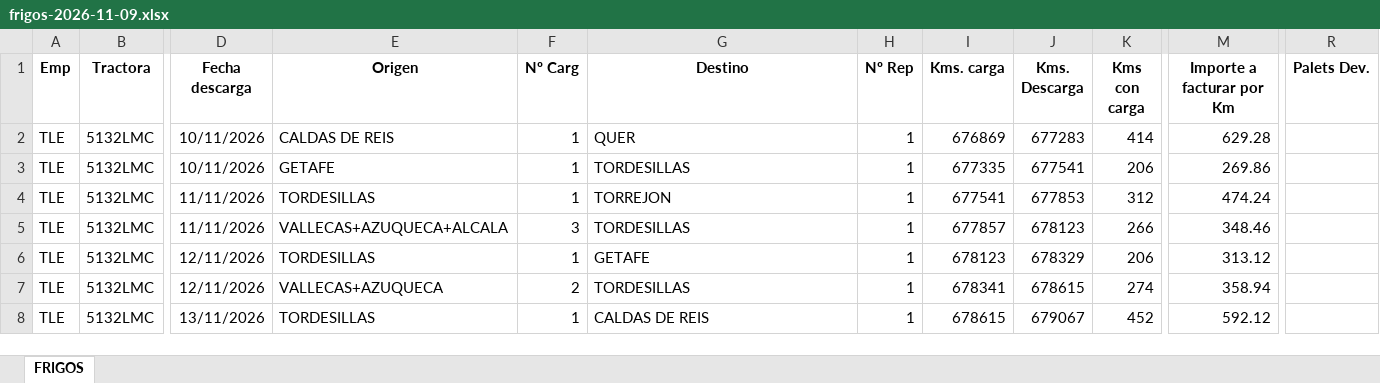
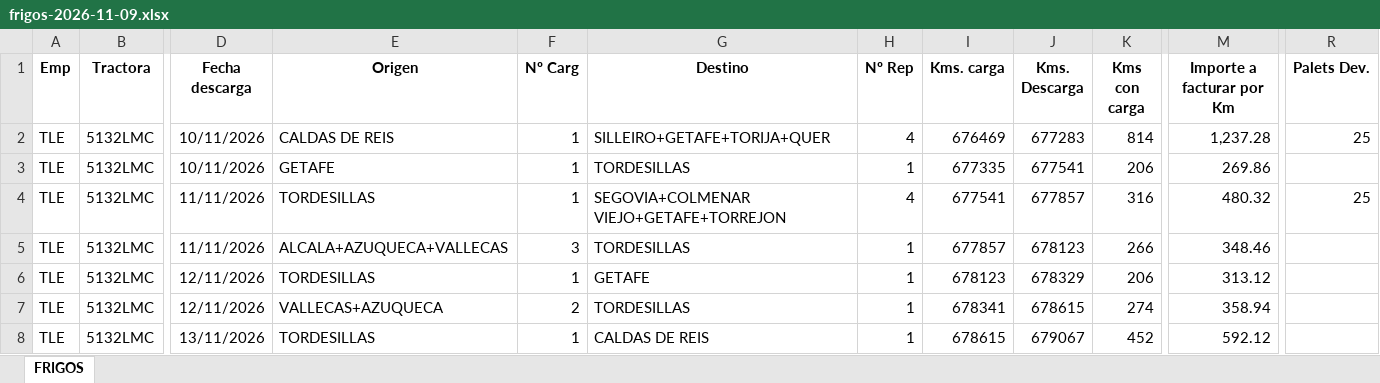
Before and after one commit to julionotaro/Transliquidos_Estevez, an Excel workbook: ordenes-carga/ordenes/2026-11/jose-carlos-rodriguez/2026-11-09/frigos-2026-11-09.xlsx, sheet FRIGOS, drawn as a sheet; only a part is shown, gaps mark what is left out; values as stored, in another font and other column widths than the file's, no borders; the diff names each change by its address in the sheet, - before the commit and + after, or states it on an @@ line.

```diff
--- a/ordenes-carga/ordenes/2026-11/jose-carlos-rodriguez/2026-11-09/frigos-2026-11-09.xlsx (sheet FRIGOS)
+++ b/ordenes-carga/ordenes/2026-11/jose-carlos-rodriguez/2026-11-09/frigos-2026-11-09.xlsx (sheet FRIGOS)
-G2 (Destino): QUER
+G2 (Destino): SILLEIRO+GETAFE+TORIJA+QUER
-H2 (Nº Rep): 1
+H2 (Nº Rep): 4
-I2 (Kms. carga): 676869
+I2 (Kms. carga): 676469
-K2 (Kms con carga): 414
+K2 (Kms con carga): 814
-M2 (Importe a facturar por Km): 629.28
+M2 (Importe a facturar por Km): 1,237.28
-R2 (Palets Dev.): (empty)
+R2 (Palets Dev.): 25
-G4 (Destino): TORREJON
+G4 (Destino): SEGOVIA+COLMENAR VIEJO+GETAFE+TORREJON
-H4 (Nº Rep): 1
+H4 (Nº Rep): 4
-J4 (Kms. Descarga): 677853
+J4 (Kms. Descarga): 677857
-K4 (Kms con carga): 312
+K4 (Kms con carga): 316
-M4 (Importe a facturar por Km): 474.24
+M4 (Importe a facturar por Km): 480.32
-R4 (Palets Dev.): (empty)
+R4 (Palets Dev.): 25
-E5 (Origen): VALLECAS+AZUQUECA+ALCALA
+E5 (Origen): ALCALA+AZUQUECA+VALLECAS
```
Also changed, not shown: ordenes-carga/ordenes/2026-11/jose-jorge-ferreira-goldar/2026-11-02/metanol-filas-2026-11.xlsx, ordenes-carga/ordenes/2026-11/jose-jorge-ferreira-goldar/2026-11-09/metanol-filas-2026-11-09.xlsx, 44 other files.
